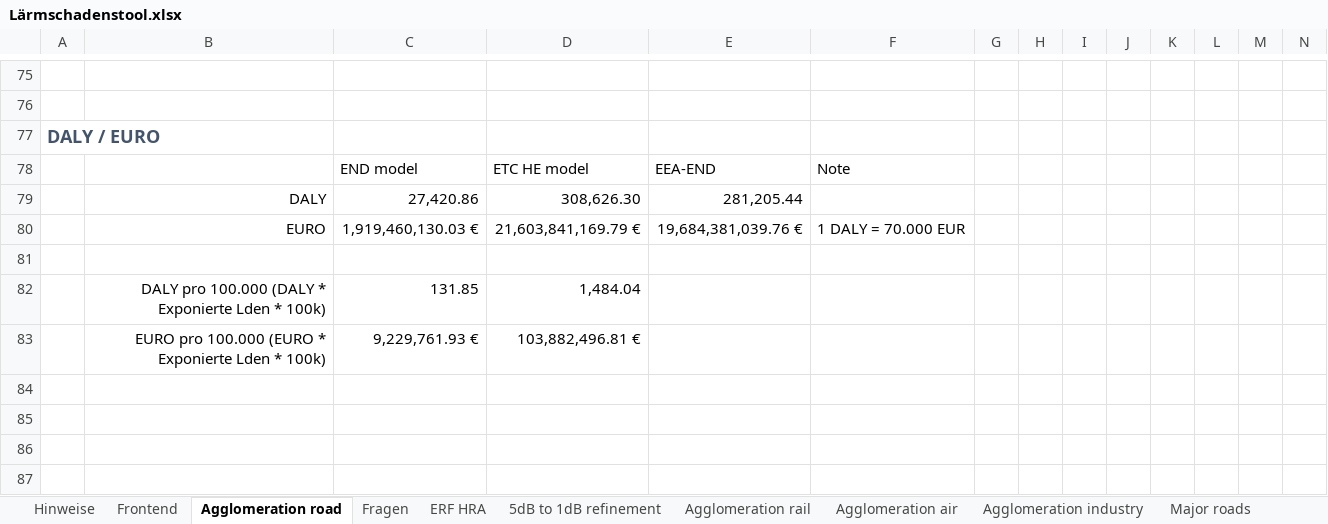
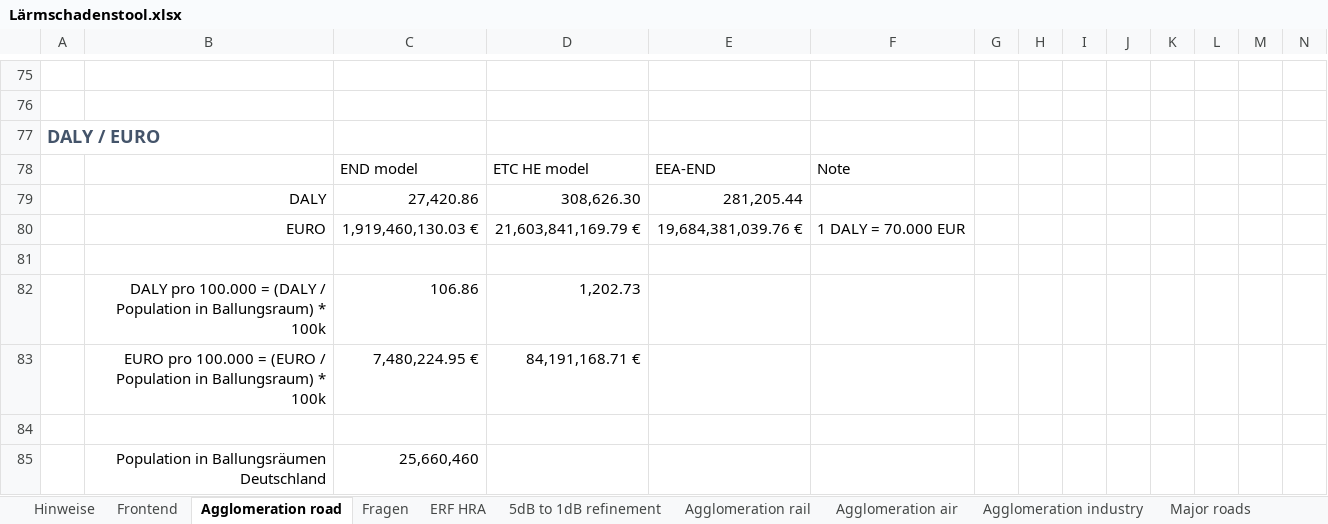
Before and after one commit to Ma-Loma/END2DALY, an Excel workbook: Lärmschadenstool_EXCEL/Lärmschadenstool.xlsx, sheet Agglomeration road, drawn as a sheet; only a part is shown, gaps mark what is left out; values as stored, in another font and other column widths than the file's, no borders; removed rows and columns are numbered as before the commit, all else as after; rows hold the shown columns only; the diff names each change by its address in the sheet, - before the commit and + after, or states it on an @@ line.

Commit message:
Update Lärmschadenstool.xlsx
bei DALY pro 100k: Pop Ballungsräume im Nenner eingesetzt

```diff
--- a/Lärmschadenstool_EXCEL/Lärmschadenstool.xlsx (sheet Agglomeration road)
+++ b/Lärmschadenstool_EXCEL/Lärmschadenstool.xlsx (sheet Agglomeration road)
-row 82:  | DALY pro 100.000 (DALY * Exponierte Lden * 100k) | 131.85 | 1,484.04
+row 82:  | DALY pro 100.000 = (DALY / Population in Ballungsraum) * 100k | 106.86 | 1,202.73
+row 83:  | EURO pro 100.000 = (EURO / Population in Ballungsraum) * 100k | 7,480,224.95 € | 84,191,168.71 €
-row 84:  | EURO pro 100.000 (EURO * Exponierte Lden * 100k) | 9,229,761.93 € | 103,882,496.81 €
+row 84: (empty)
+row 85:  | Population in Ballungsräumen Deutschland | 25,660,460
```
Also changed, not shown: sheet Frontend, formulas that keep their value.
